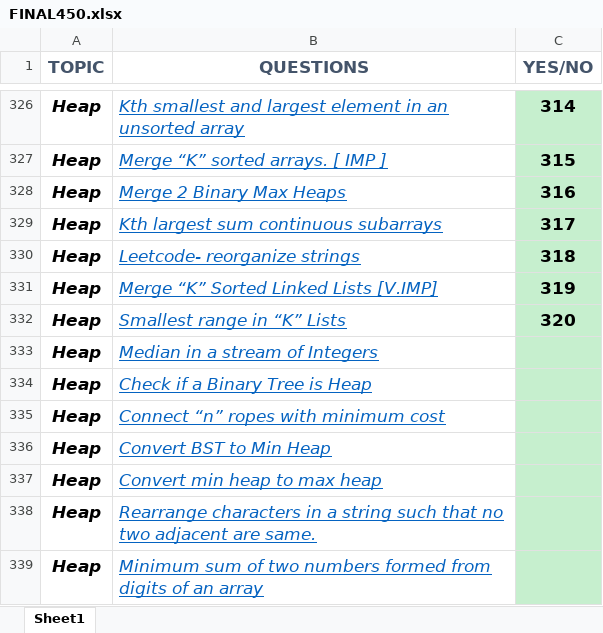
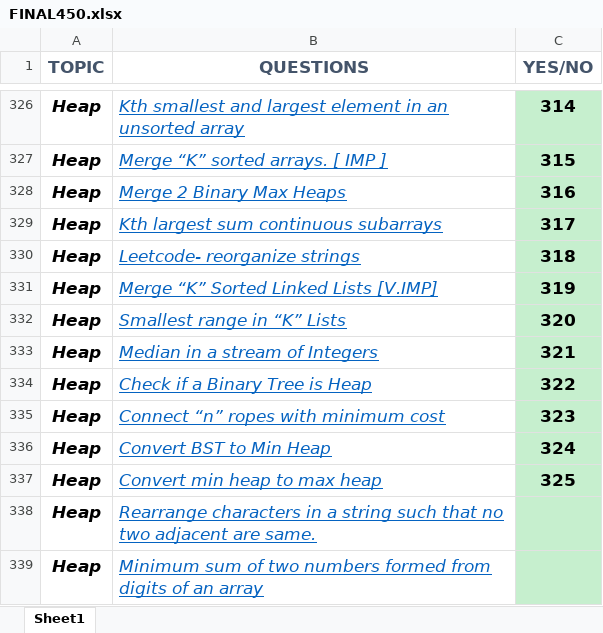
Before and after one commit to Ekam-Preet-Singh/Problems-Practice, an Excel workbook: FINAL450.xlsx, sheet Sheet1, drawn as a sheet; only a part is shown, gaps mark what is left out; values as stored, in another font and other column widths than the file's, no borders; the diff names each change by its address in the sheet, - before the commit and + after, or states it on an @@ line.

```diff
--- a/FINAL450.xlsx (sheet Sheet1)
+++ b/FINAL450.xlsx (sheet Sheet1)
-C333 (YES/NO): (empty)
+C333 (YES/NO): 321
-C334 (YES/NO): (empty)
+C334 (YES/NO): 322
-C335 (YES/NO): (empty)
+C335 (YES/NO): 323
-C336 (YES/NO): (empty)
+C336 (YES/NO): 324
-C337 (YES/NO): (empty)
+C337 (YES/NO): 325
```
Also changed, not shown: 5 other files.
